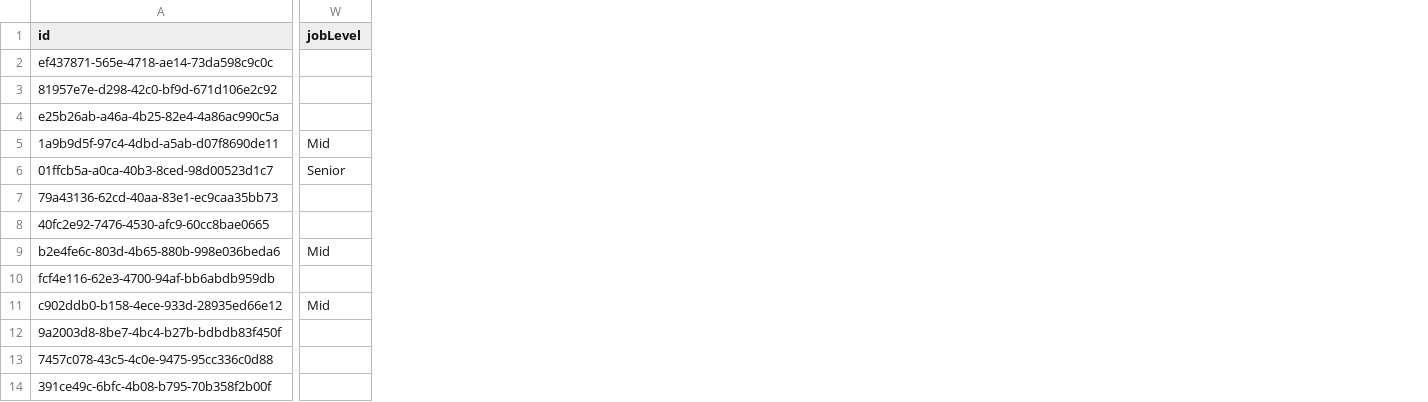
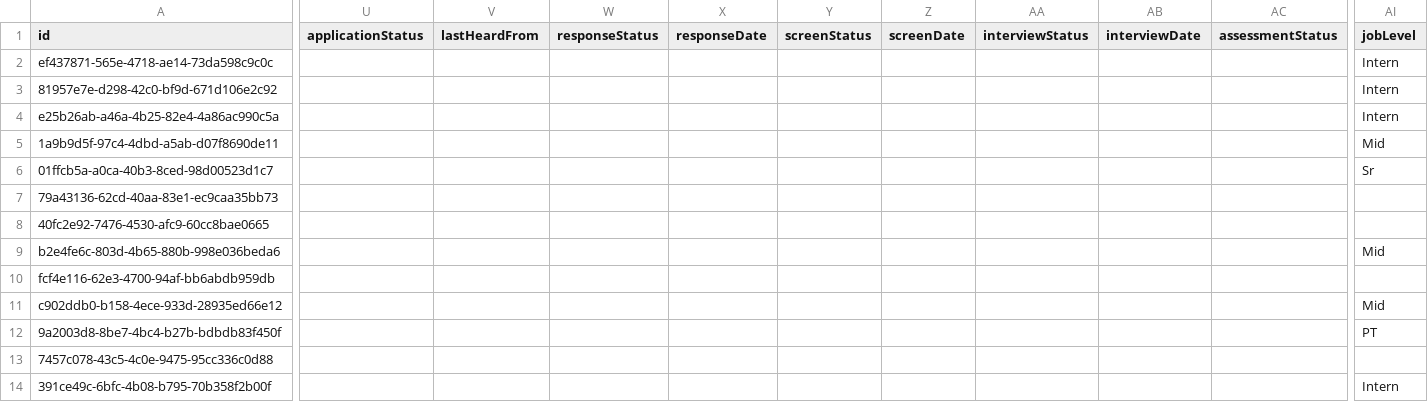
Before and after one commit to geo-theo/job-application-tracker, a CSV file: db/jobs.csv, drawn as a sheet; only a part is shown, gaps mark what is left out; addresses are those after the commit; the diff covers the shown part only; the diff names each change by its address in the sheet, - before the commit and + after, or states it on an @@ line.

```diff
--- a/db/jobs.csv
+++ b/db/jobs.csv
+column U (applicationStatus), empty
+column V (lastHeardFrom), empty
+column W (responseStatus), empty
+column X (responseDate), empty
+column Y (screenStatus), empty
+column Z (screenDate), empty
+column AA (interviewStatus), empty
+column AB (interviewDate), empty
+column AC (assessmentStatus), empty
-AI2:AI4 (jobLevel): (empty)
+AI2:AI4 (jobLevel): Intern
-AI6 (jobLevel): Senior
+AI6 (jobLevel): Sr
-AI12 (jobLevel): (empty)
+AI12 (jobLevel): PT
-AI14 (jobLevel): (empty)
+AI14 (jobLevel): Intern
```
Also changed, not shown: 3 added columns and 15 edited cells elsewhere in this file, 3 other files.
